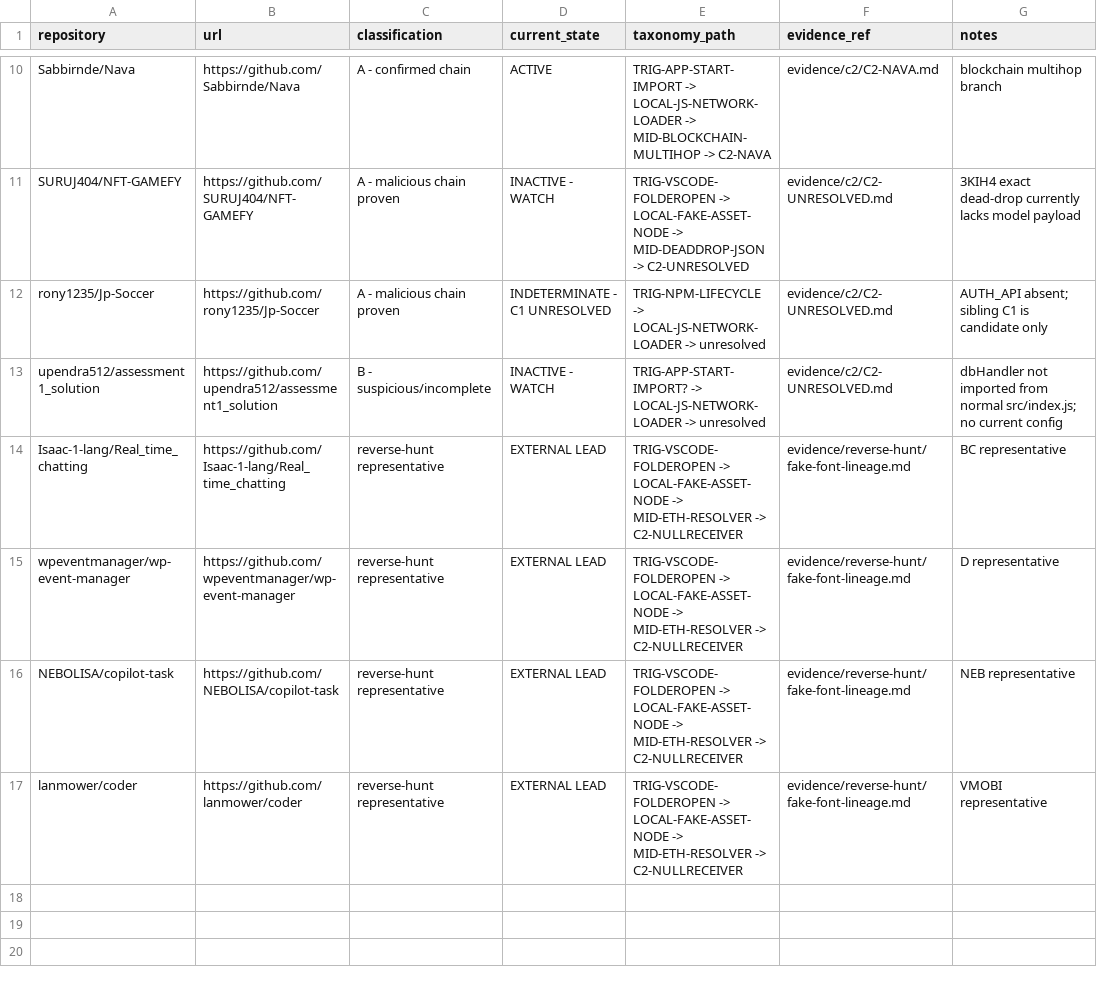
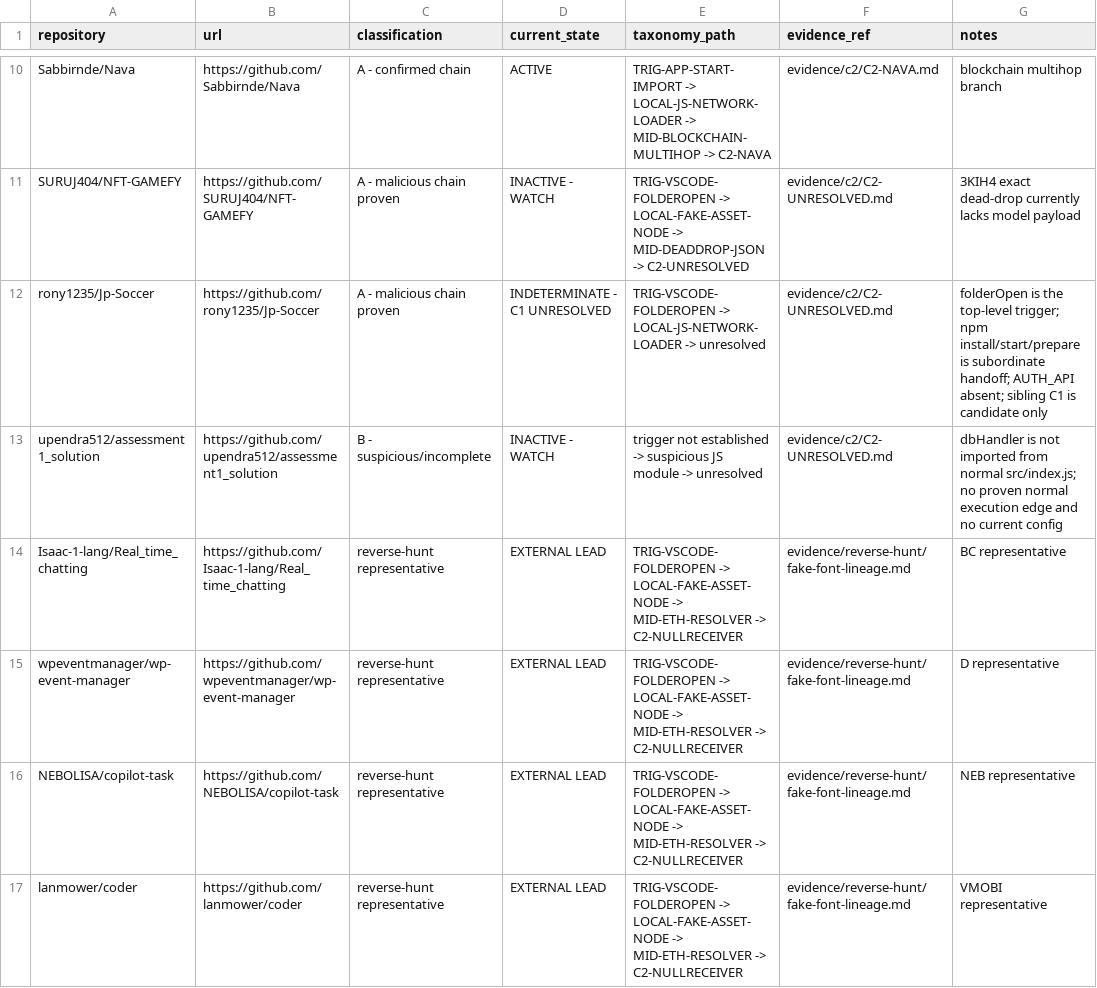
Before and after one commit to is-k0o/pyjama-investigation, a CSV file: iocs/repositories.csv, drawn as a sheet; only a part is shown, gaps mark what is left out.

Commit message:
Tighten Jp-Soccer and upendra repository taxonomy

```diff
--- a/iocs/repositories.csv
+++ b/iocs/repositories.csv
@@ -11,4 +11,4 @@ Sabbirnde/Nava,https://github.com/Sabbirnde/Nava,A - confirmed chain,ACTIVE,TRIG
 SURUJ404/NFT-GAMEFY,https://github.com/SURUJ404/NFT-GAMEFY,A - malicious chain proven,INACTIVE - WATCH,TRIG-VSCODE-FOLDEROPEN -> LOCAL-FAKE-ASSET-NODE -> MID-DEADDROP-JSON -> C2-UNRESOLVED,evidence/c2/C2-UNRESOLVED.md,3KIH4 exact dead-drop currently lacks model payload
-rony1235/Jp-Soccer,https://github.com/rony1235/Jp-Soccer,A - malicious chain proven,INDETERMINATE - C1 UNRESOLVED,TRIG-NPM-LIFECYCLE -> LOCAL-JS-NETWORK-LOADER -> unresolved,evidence/c2/C2-UNRESOLVED.md,AUTH_API absent; sibling C1 is candidate only
-upendra512/assessment1_solution,https://github.com/upendra512/assessment1_solution,B - suspicious/incomplete,INACTIVE - WATCH,TRIG-APP-START-IMPORT? -> LOCAL-JS-NETWORK-LOADER -> unresolved,evidence/c2/C2-UNRESOLVED.md,dbHandler not imported from normal src/index.js; no current config
+rony1235/Jp-Soccer,https://github.com/rony1235/Jp-Soccer,A - malicious chain proven,INDETERMINATE - C1 UNRESOLVED,TRIG-VSCODE-FOLDEROPEN -> LOCAL-JS-NETWORK-LOADER -> unresolved,evidence/c2/C2-UNRESOLVED.md,folderOpen is the top-level trigger; npm install/start/prepare is subordinate handoff; AUTH_API absent; sibling C1 is candidate only
+upendra512/assessment1_solution,https://github.com/upendra512/assessment1_solution,B - suspicious/incomplete,INACTIVE - WATCH,trigger not established -> suspicious JS module -> unresolved,evidence/c2/C2-UNRESOLVED.md,dbHandler is not imported from normal src/index.js; no proven normal execution edge and no current config
 Isaac-1-lang/Real_time_chatting,https://github.com/Isaac-1-lang/Real_time_chatting,reverse-hunt representative,EXTERNAL LEAD,TRIG-VSCODE-FOLDEROPEN -> LOCAL-FAKE-ASSET-NODE -> MID-ETH-RESOLVER -> C2-NULLRECEIVER,evidence/reverse-hunt/fake-font-lineage.md,BC representative
```
